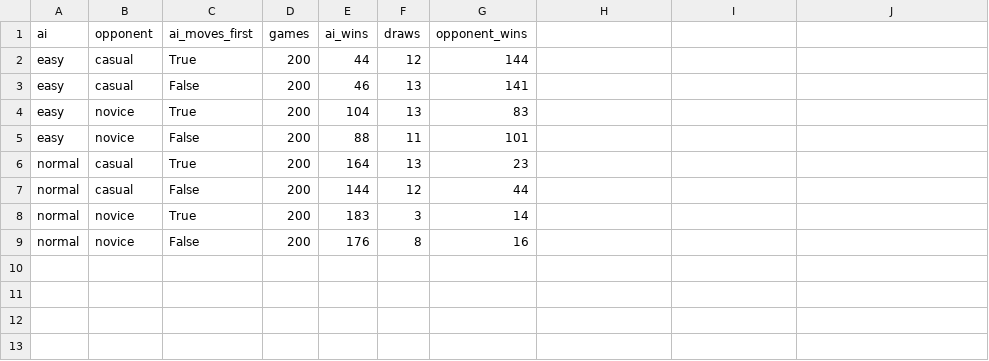
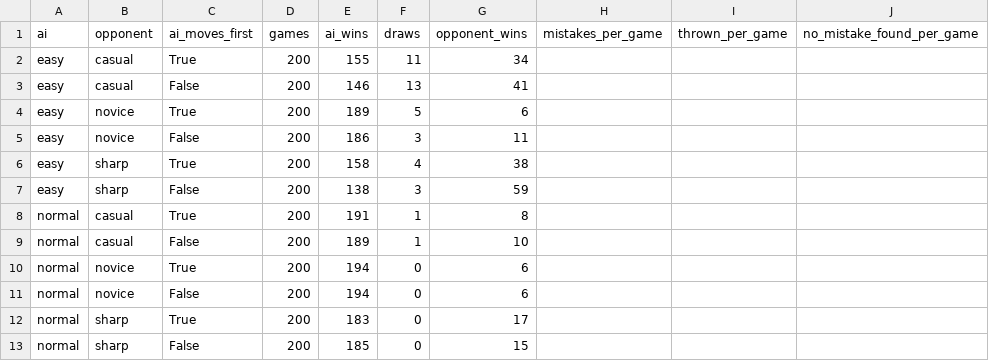
Before and after one commit to EdwardLeeee/connect4-web2, a CSV file: docs/research/ai-difficulty/product.csv, drawn as a sheet.

```diff
--- a/docs/research/ai-difficulty/product.csv
+++ b/docs/research/ai-difficulty/product.csv
@@ -1,9 +1,13 @@
-ai,opponent,ai_moves_first,games,ai_wins,draws,opponent_wins
-easy,casual,True,200,44,12,144
-easy,casual,False,200,46,13,141
-easy,novice,True,200,104,13,83
-easy,novice,False,200,88,11,101
-normal,casual,True,200,164,13,23
-normal,casual,False,200,144,12,44
-normal,novice,True,200,183,3,14
-normal,novice,False,200,176,8,16
+ai,opponent,ai_moves_first,games,ai_wins,draws,opponent_wins,mistakes_per_game,thrown_per_game,no_mistake_found_per_game
+easy,casual,True,200,155,11,34,,,
+easy,casual,False,200,146,13,41,,,
+easy,novice,True,200,189,5,6,,,
+easy,novice,False,200,186,3,11,,,
+easy,sharp,True,200,158,4,38,,,
+easy,sharp,False,200,138,3,59,,,
+normal,casual,True,200,191,1,8,,,
+normal,casual,False,200,189,1,10,,,
+normal,novice,True,200,194,0,6,,,
+normal,novice,False,200,194,0,6,,,
+normal,sharp,True,200,183,0,17,,,
+normal,sharp,False,200,185,0,15,,,
```
Also changed, not shown: docs/research/ai-difficulty/results.csv, docs/research/ai-difficulty/timing.csv, 29 other files.
